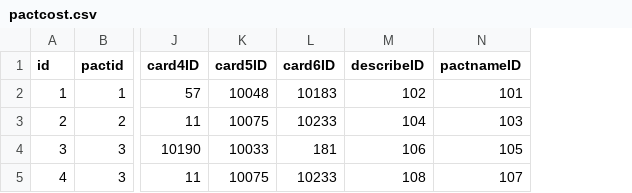
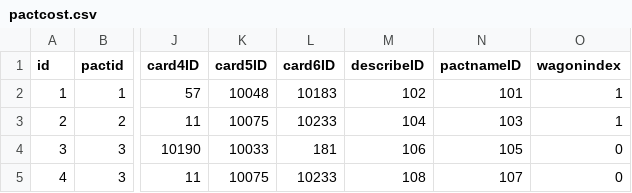
Before and after one commit to henyouqian/cdgm, a CSV file: data/pactcost.csv, drawn as a sheet; only a part is shown, gaps mark what is left out; the diff names each change by its address in the sheet, - before the commit and + after, or states it on an @@ line.

```diff
--- a/data/pactcost.csv
+++ b/data/pactcost.csv
+column O (wagonindex), rows 2-5: 1 | 1 | 0 | 0
```
Also changed, not shown: 8 other files.
